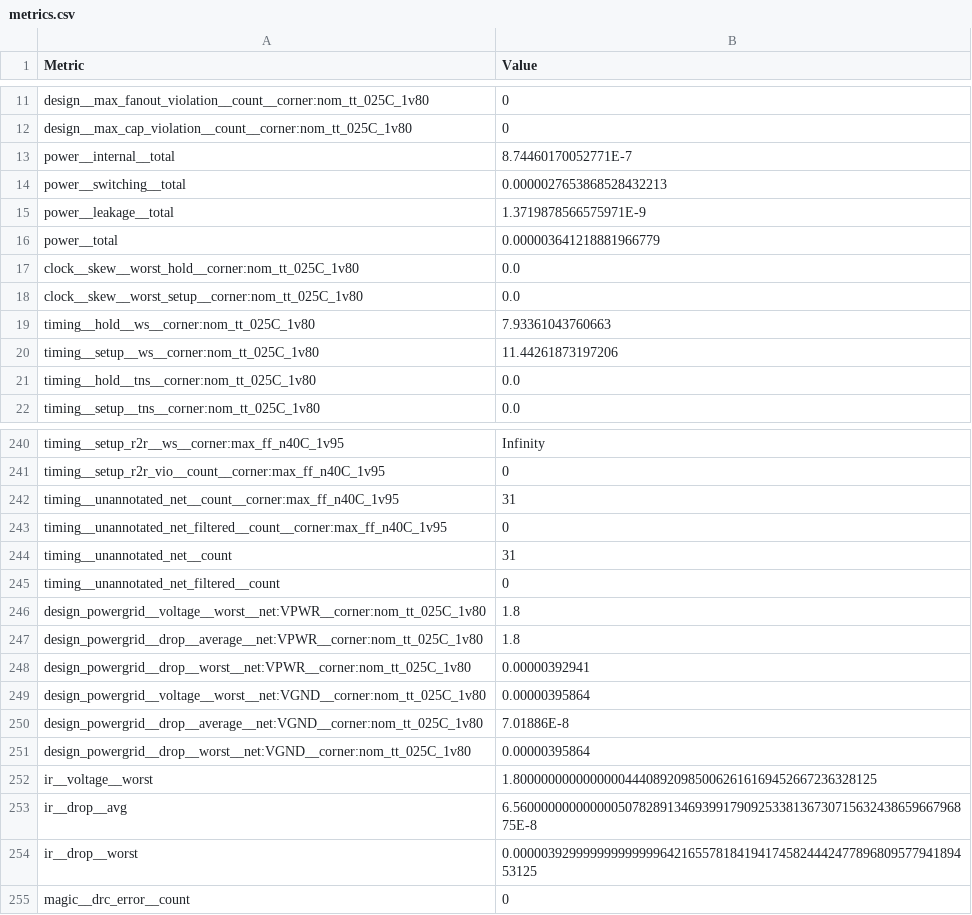
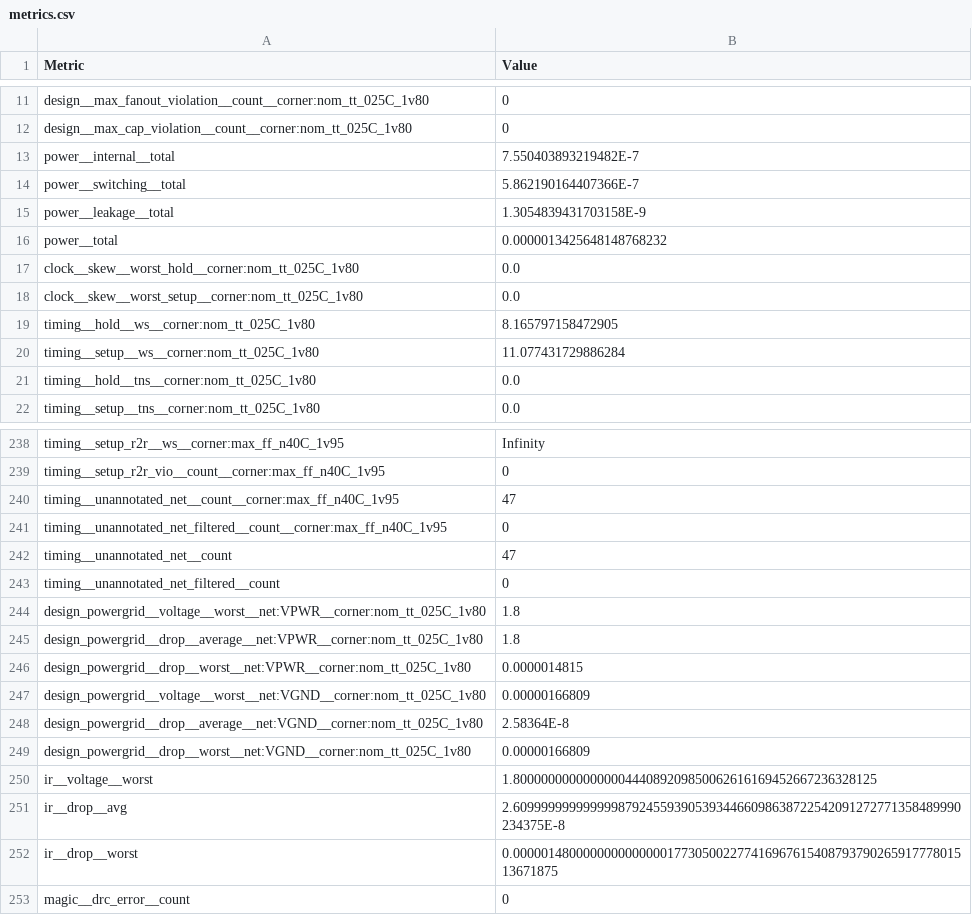
Before and after one commit to TinyTapeout/tinytapeout-09, a CSV file: projects/tt_um_wokwi_414120201832165377/stats/metrics.csv, drawn as a sheet; only a part is shown, gaps mark what is left out; the diff covers the shown part only.

```diff
--- a/projects/tt_um_wokwi_414120201832165377/stats/metrics.csv
+++ b/projects/tt_um_wokwi_414120201832165377/stats/metrics.csv
@@ -12,10 +12,10 @@ design__max_fanout_violation__count__corner:nom_tt_025C_1v80,0
 design__max_cap_violation__count__corner:nom_tt_025C_1v80,0
-power__internal__total,8.74460170052771E-7
-power__switching__total,0.0000027653868528432213
-power__leakage__total,1.3719878566575971E-9
-power__total,0.000003641218881966779
+power__internal__total,7.550403893219482E-7
+power__switching__total,5.862190164407366E-7
+power__leakage__total,1.3054839431703158E-9
+power__total,0.0000013425648148768232
 clock__skew__worst_hold__corner:nom_tt_025C_1v80,0.0
 clock__skew__worst_setup__corner:nom_tt_025C_1v80,0.0
-timing__hold__ws__corner:nom_tt_025C_1v80,7.93361043760663
-timing__setup__ws__corner:nom_tt_025C_1v80,11.44261873197206
+timing__hold__ws__corner:nom_tt_025C_1v80,8.165797158472905
+timing__setup__ws__corner:nom_tt_025C_1v80,11.077431729886284
 timing__hold__tns__corner:nom_tt_025C_1v80,0.0
@@ -241,5 +239,5 @@ timing__setup_r2r__ws__corner:max_ff_n40C_1v95,Infinity
 timing__setup_r2r_vio__count__corner:max_ff_n40C_1v95,0
-timing__unannotated_net__count__corner:max_ff_n40C_1v95,31
+timing__unannotated_net__count__corner:max_ff_n40C_1v95,47
 timing__unannotated_net_filtered__count__corner:max_ff_n40C_1v95,0
-timing__unannotated_net__count,31
+timing__unannotated_net__count,47
 timing__unannotated_net_filtered__count,0
@@ -247,9 +245,9 @@ design_powergrid__voltage__worst__net:VPWR__corner:nom_tt_025C_1v80,1.8
 design_powergrid__drop__average__net:VPWR__corner:nom_tt_025C_1v80,1.8
-design_powergrid__drop__worst__net:VPWR__corner:nom_tt_025C_1v80,0.00000392941
-design_powergrid__voltage__worst__net:VGND__corner:nom_tt_025C_1v80,0.00000395864
-design_powergrid__drop__average__net:VGND__corner:nom_tt_025C_1v80,7.01886E-8
-design_powergrid__drop__worst__net:VGND__corner:nom_tt_025C_1v80,0.00000395864
+design_powergrid__drop__worst__net:VPWR__corner:nom_tt_025C_1v80,0.0000014815
+design_powergrid__voltage__worst__net:VGND__corner:nom_tt_025C_1v80,0.00000166809
+design_powergrid__drop__average__net:VGND__corner:nom_tt_025C_1v80,2.58364E-8
+design_powergrid__drop__worst__net:VGND__corner:nom_tt_025C_1v80,0.00000166809
 ir__voltage__worst,1.8000000000000000444089209850062616169452667236328125
-ir__drop__avg,6.560000000000000507828913469399179092533813673071563243865966796875E-8
-ir__drop__worst,0.000003929999999999999642165578184194174582444247789680957794189453125
+ir__drop__avg,2.6099999999999998792455939053934466098638722542091272771358489990234375E-8
+ir__drop__worst,0.000001480000000000000017730500227741696761540879379026591777801513671875
 magic__drc_error__count,0
```
Also changed, not shown: 2 removed rows and 41 edited cells elsewhere in this file, 8 other files.
